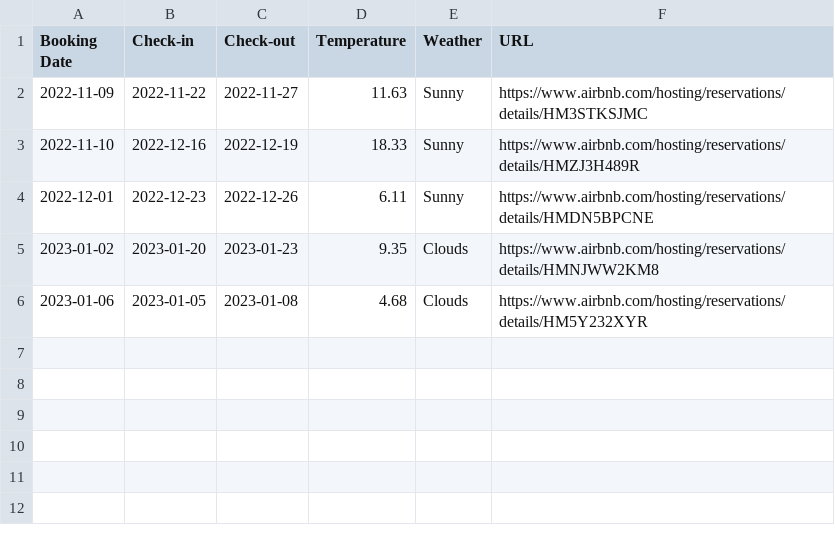
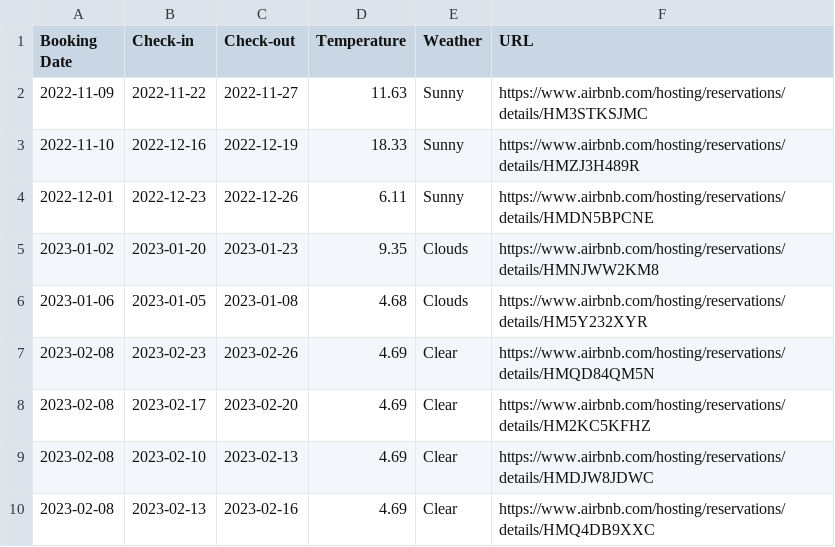
Before and after one commit to alperade/data-str-host-tool, a CSV file: bnb_data.csv, drawn as a sheet; the diff names each change by its address in the sheet, - before the commit and + after, or states it on an @@ line.

Commit message:
New reservations

```diff
--- a/bnb_data.csv
+++ b/bnb_data.csv
+row 7: 2023-02-08 | 2023-02-23 | 2023-02-26 | 4.69 | Clear | https://www.airbnb.com/hosting/reservations/details/HMQD84QM5N
+row 8: 2023-02-08 | 2023-02-17 | 2023-02-20 | 4.69 | Clear | https://www.airbnb.com/hosting/reservations/details/HM2KC5KFHZ
+row 9: 2023-02-08 | 2023-02-10 | 2023-02-13 | 4.69 | Clear | https://www.airbnb.com/hosting/reservations/details/HMDJW8JDWC
+row 10: 2023-02-08 | 2023-02-13 | 2023-02-16 | 4.69 | Clear | https://www.airbnb.com/hosting/reservations/details/HMQ4DB9XXC
```
